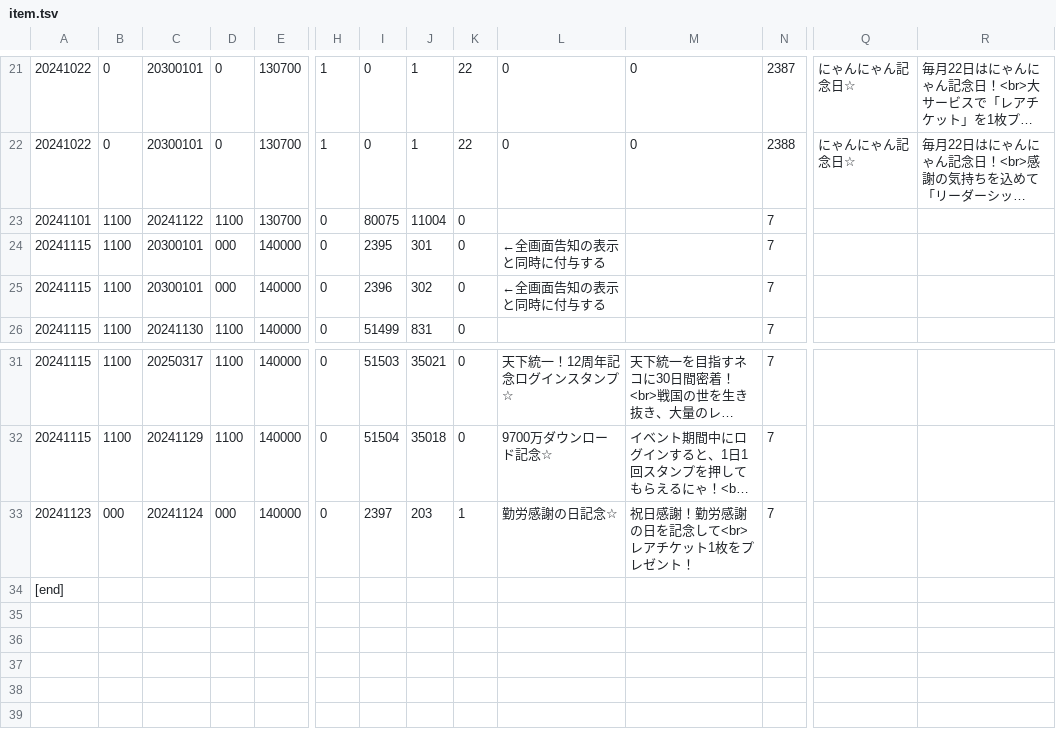
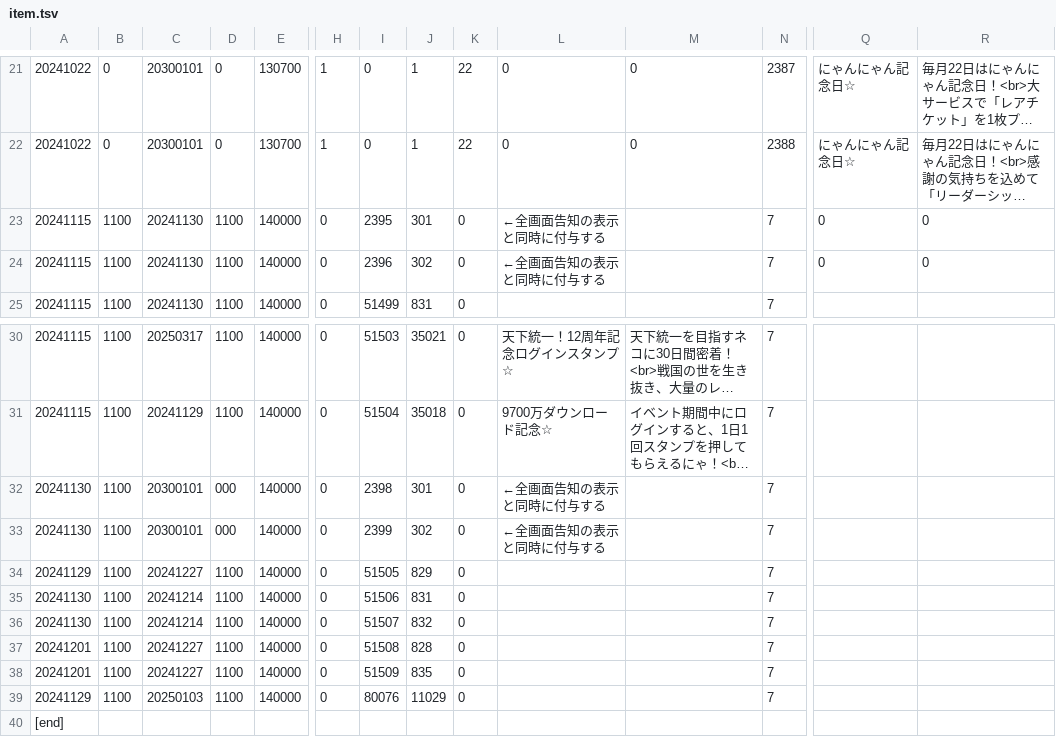
Before and after one commit to yuki111188/yukiEventData, a TSV file: eventfile/item.tsv, drawn as a sheet; only a part is shown, gaps mark what is left out; long unchanged cells end in …; removed rows and columns are numbered as before the commit, all else as after; rows hold the shown columns only; the diff names each change by its address in the sheet, - before the commit and + after, or states it on an @@ line.

```diff
--- a/eventfile/item.tsv
+++ b/eventfile/item.tsv
-row 23: 20241101 | 1100 | 20241122 | 1100 | 130700 | 0 | 80075 | 11004 | 0 |  |  | 7
-C23:C24: 20300101
+C23:C24: 20241130
-D23:D24: 000
+D23:D24: 1100
-Q23:Q24: (empty)
+Q23:Q24: 0
-R23:R24: (empty)
+R23:R24: 0
-A32: 20241123
+A32: 20241130
-B32: 000
+B32: 1100
-C32: 20241124
+C32: 20300101
-I32: 2397
+I32: 2398
-J32: 203
+J32: 301
-K32: 1
+K32: 0
-L32: 勤労感謝の日記念☆
+L32: ←全画面告知の表示と同時に付与する
-M32: 祝日感謝！勤労感謝の日を記念して<br>レアチケット1枚をプレゼント！
+M32: (empty)
+row 33: 20241130 | 1100 | 20300101 | 000 | 140000 | 0 | 2399 | 302 | 0 | ←全画面告知の表示と同時に付与する |  | 7
+row 34: 20241129 | 1100 | 20241227 | 1100 | 140000 | 0 | 51505 | 829 | 0 |  |  | 7
+row 35: 20241130 | 1100 | 20241214 | 1100 | 140000 | 0 | 51506 | 831 | 0 |  |  | 7
+row 36: 20241130 | 1100 | 20241214 | 1100 | 140000 | 0 | 51507 | 832 | 0 |  |  | 7
+row 37: 20241201 | 1100 | 20241227 | 1100 | 140000 | 0 | 51508 | 828 | 0 |  |  | 7
+row 38: 20241201 | 1100 | 20241227 | 1100 | 140000 | 0 | 51509 | 835 | 0 |  |  | 7
+row 39: 20241129 | 1100 | 20250103 | 1100 | 140000 | 0 | 80076 | 11029 | 0 |  |  | 7
```
Also changed, not shown: eventfile/gatya.tsv, eventfile/oldgatya.tsv, 4 other files.
